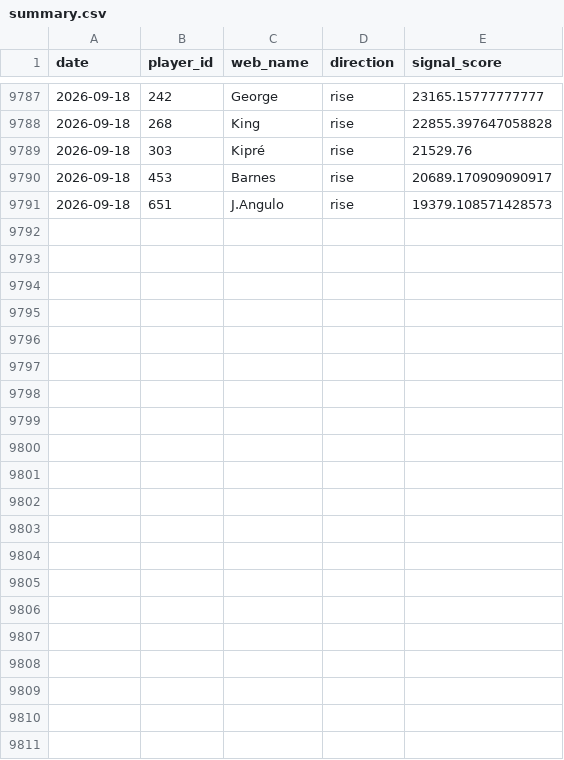
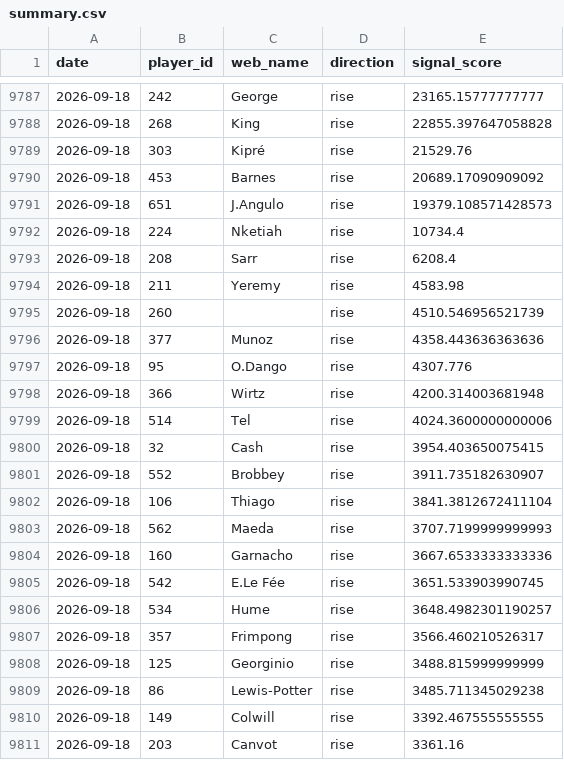
Before and after one commit to dauadaishaya9-lab/Fpl-price-predictor-, a CSV file: data/summary.csv, drawn as a sheet; only a part is shown, gaps mark what is left out.

```diff
--- a/data/summary.csv
+++ b/data/summary.csv
@@ -9789,3 +9789,23 @@ date,player_id,web_name,direction,signal_score
 2026-09-18,303,Kipré,rise,21529.76
-2026-09-18,453,Barnes,rise,20689.170909090917
+2026-09-18,453,Barnes,rise,20689.17090909092
 2026-09-18,651,J.Angulo,rise,19379.108571428573
+2026-09-18,224,Nketiah,rise,10734.4
+2026-09-18,208,Sarr,rise,6208.4
+2026-09-18,211,Yeremy,rise,4583.98
+2026-09-18,260,,rise,4510.546956521739
+2026-09-18,377,Munoz,rise,4358.443636363636
+2026-09-18,95,O.Dango,rise,4307.776
+2026-09-18,366,Wirtz,rise,4200.314003681948
+2026-09-18,514,Tel,rise,4024.3600000000006
+2026-09-18,32,Cash,rise,3954.403650075415
+2026-09-18,552,Brobbey,rise,3911.735182630907
+2026-09-18,106,Thiago,rise,3841.3812672411104
+2026-09-18,562,Maeda,rise,3707.7199999999993
+2026-09-18,160,Garnacho,rise,3667.6533333333336
+2026-09-18,542,E.Le Fée,rise,3651.533903990745
+2026-09-18,534,Hume,rise,3648.4982301190257
+2026-09-18,357,Frimpong,rise,3566.460210526317
+2026-09-18,125,Georginio,rise,3488.815999999999
+2026-09-18,86,Lewis-Potter,rise,3485.711345029238
+2026-09-18,149,Colwill,rise,3392.467555555555
+2026-09-18,203,Canvot,rise,3361.16
```
Also changed, not shown: data/evaluation.csv, data/last_prices.csv, 4 other files.
